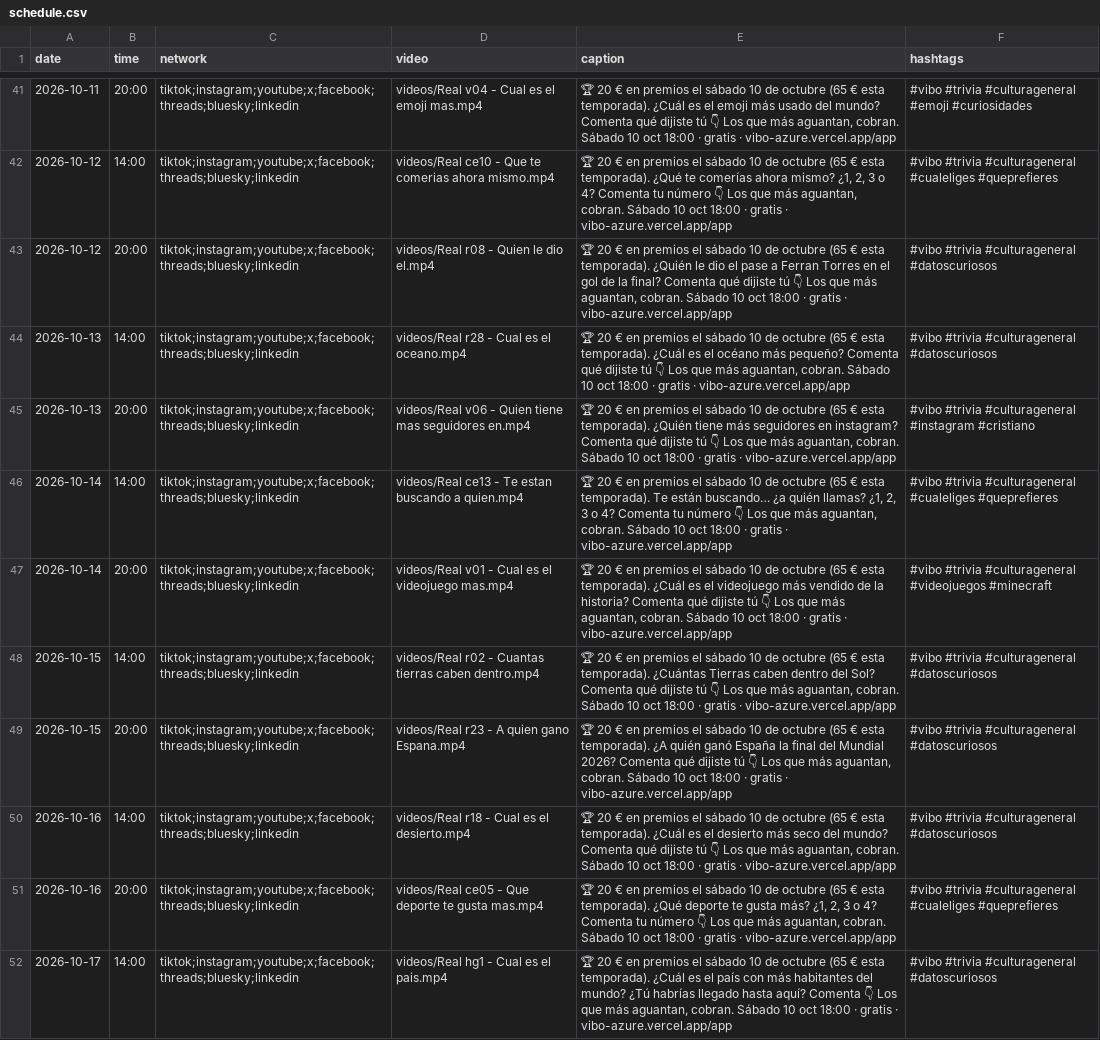
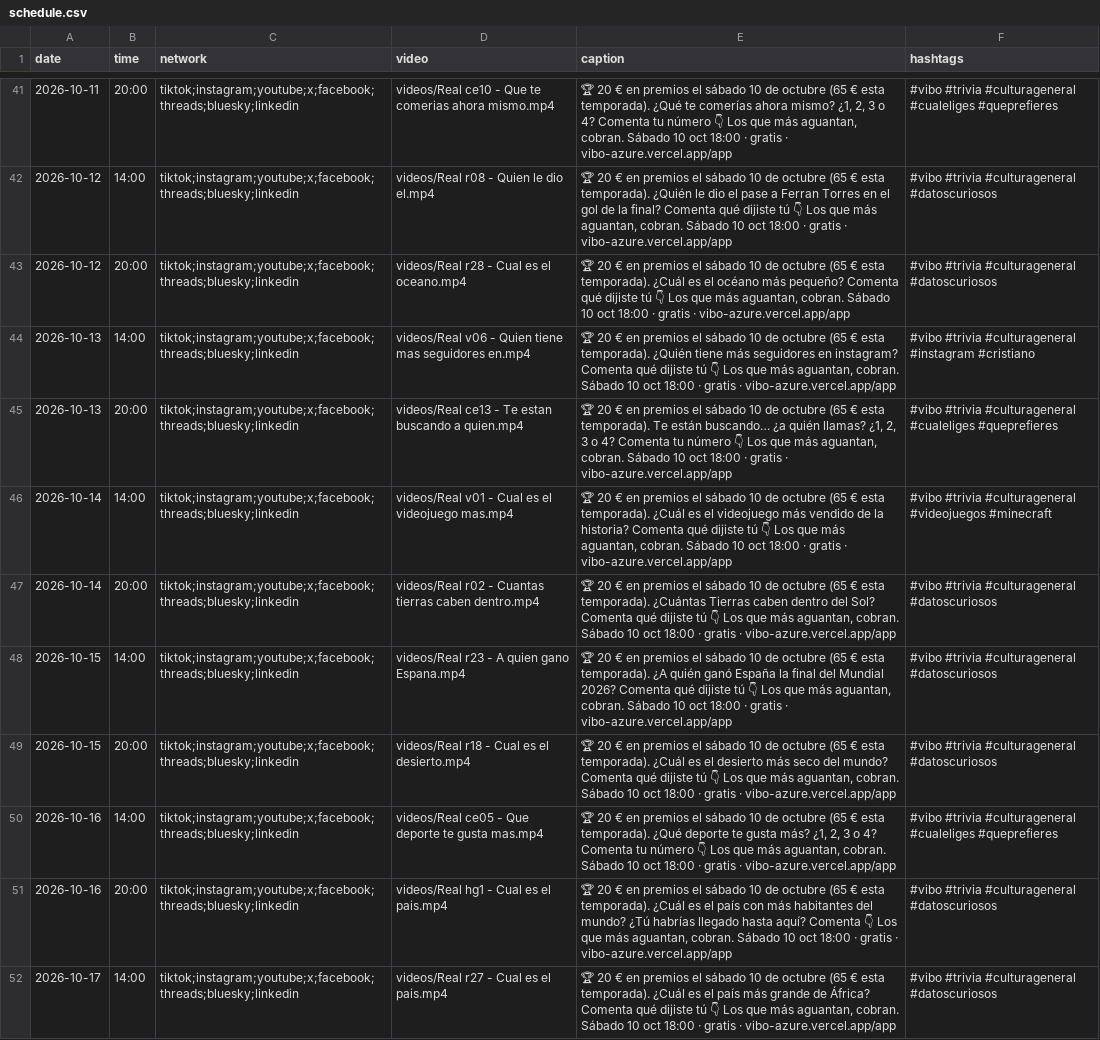
Before and after one commit to pepelu608-commits/vibo-redes, a CSV file: scripts/social/schedule.csv, drawn as a sheet; only a part is shown, gaps mark what is left out; the diff covers the shown part only; the diff names each change by its address in the sheet, - before the commit and + after, or states it on an @@ line.

```diff
--- a/scripts/social/schedule.csv
+++ b/scripts/social/schedule.csv
-D41 (video): videos/Real v04 - Cual es el emoji mas.mp4
+D41 (video): videos/Real ce10 - Que te comerias ahora mismo.mp4
-E41 (caption): …esta temporada). ¿Cuál es el emoji más usado del mundo? Comenta qué dijiste tú 👇 Los…
+E41 (caption): …esta temporada). ¿Qué te comerías ahora mismo? ¿1, 2, 3 o 4? Comenta tu número 👇 Los…
-F41 (hashtags): …#trivia #culturageneral #emoji #curiosidades
+F41 (hashtags): …#trivia #culturageneral #cualeliges #queprefieres
-D42 (video): videos/Real ce10 - Que te comerias ahora mismo.mp4
+D42 (video): videos/Real r08 - Quien le dio el.mp4
-E42 (caption): …esta temporada). ¿Qué te comerías ahora mismo? ¿1, 2, 3 o 4? Comenta tu número 👇 Los…
+E42 (caption): …esta temporada). ¿Quién le dio el pase a Ferran Torres en el gol de la final? Comenta qué dijiste tú 👇 Los…
-F42 (hashtags): …#trivia #culturageneral #cualeliges #queprefieres
+F42 (hashtags): …#trivia #culturageneral #datoscuriosos
-D43 (video): videos/Real r08 - Quien le dio el.mp4
+D43 (video): videos/Real r28 - Cual es el oceano.mp4
-E43 (caption): …esta temporada). ¿Quién le dio el pase a Ferran Torres en el gol de la final? Comenta qué…
+E43 (caption): …esta temporada). ¿Cuál es el océano más pequeño? Comenta qué…
-D44 (video): videos/Real r28 - Cual es el oceano.mp4
+D44 (video): videos/Real v06 - Quien tiene mas seguidores en.mp4
-E44 (caption): …esta temporada). ¿Cuál es el océano más pequeño? Comenta qué…
+E44 (caption): …esta temporada). ¿Quién tiene más seguidores en instagram? Comenta qué…
-F44 (hashtags): …#trivia #culturageneral #datoscuriosos
+F44 (hashtags): …#trivia #culturageneral #instagram #cristiano
-D45 (video): videos/Real v06 - Quien tiene mas seguidores en.mp4
+D45 (video): videos/Real ce13 - Te estan buscando a quien.mp4
-E45 (caption): …esta temporada). ¿Quién tiene más seguidores en instagram? Comenta qué dijiste tú 👇 Los…
+E45 (caption): …esta temporada). Te están buscando… ¿a quién llamas? ¿1, 2, 3 o 4? Comenta tu número 👇 Los…
-F45 (hashtags): …#trivia #culturageneral #instagram #cristiano
+F45 (hashtags): …#trivia #culturageneral #cualeliges #queprefieres
-D46 (video): videos/Real ce13 - Te estan buscando a quien.mp4
+D46 (video): videos/Real v01 - Cual es el videojuego mas.mp4
-E46 (caption): …esta temporada). Te están buscando… ¿a quién llamas? ¿1, 2, 3 o 4? Comenta tu número 👇 Los…
+E46 (caption): …esta temporada). ¿Cuál es el videojuego más vendido de la historia? Comenta qué dijiste tú 👇 Los…
-F46 (hashtags): …#trivia #culturageneral #cualeliges #queprefieres
+F46 (hashtags): …#trivia #culturageneral #videojuegos #minecraft
-D47 (video): videos/Real v01 - Cual es el videojuego mas.mp4
+D47 (video): videos/Real r02 - Cuantas tierras caben dentro.mp4
-E47 (caption): …esta temporada). ¿Cuál es el videojuego más vendido de la historia? Comenta qué…
+E47 (caption): …esta temporada). ¿Cuántas Tierras caben dentro del Sol? Comenta qué…
-F47 (hashtags): …#trivia #culturageneral #videojuegos #minecraft
+F47 (hashtags): …#trivia #culturageneral #datoscuriosos
-D48 (video): videos/Real r02 - Cuantas tierras caben dentro.mp4
+D48 (video): videos/Real r23 - A quien gano Espana.mp4
-E48 (caption): …esta temporada). ¿Cuántas Tierras caben dentro del Sol? Comenta qué…
+E48 (caption): …esta temporada). ¿A quién ganó España la final del Mundial 2026? Comenta qué…
-D49 (video): videos/Real r23 - A quien gano Espana.mp4
+D49 (video): videos/Real r18 - Cual es el desierto.mp4
-E49 (caption): …esta temporada). ¿A quién ganó España la final del Mundial 2026? Comenta qué…
+E49 (caption): …esta temporada). ¿Cuál es el desierto más seco del mundo? Comenta qué…
-D50 (video): videos/Real r18 - Cual es el desierto.mp4
+D50 (video): videos/Real ce05 - Que deporte te gusta mas.mp4
-E50 (caption): …esta temporada). ¿Cuál es el desierto más seco del mundo? Comenta qué dijiste tú 👇 Los…
+E50 (caption): …esta temporada). ¿Qué deporte te gusta más? ¿1, 2, 3 o 4? Comenta tu número 👇 Los…
-F50 (hashtags): …#trivia #culturageneral #datoscuriosos
+F50 (hashtags): …#trivia #culturageneral #cualeliges #queprefieres
-D51 (video): videos/Real ce05 - Que deporte te gusta mas.mp4
+D51 (video): videos/Real hg1 - Cual es el pais.mp4
-E51 (caption): …esta temporada). ¿Qué deporte te gusta más? ¿1, 2, 3 o 4? Comenta tu número 👇 Los…
+E51 (caption): …esta temporada). ¿Cuál es el país con más habitantes del mundo? ¿Tú habrías llegado hasta aquí? Comenta 👇 Los…
-F51 (hashtags): …#trivia #culturageneral #cualeliges #queprefieres
+F51 (hashtags): …#trivia #culturageneral #datoscuriosos
-D52 (video): videos/Real hg1 - Cual es el pais.mp4
+D52 (video): videos/Real r27 - Cual es el pais.mp4
-E52 (caption): …el país con más habitantes del mundo? ¿Tú habrías llegado hasta aquí? Comenta 👇 Los…
+E52 (caption): …el país más grande de África? Comenta qué dijiste tú 👇 Los…
```
Also changed, not shown: 96 edited cells elsewhere in this file.
